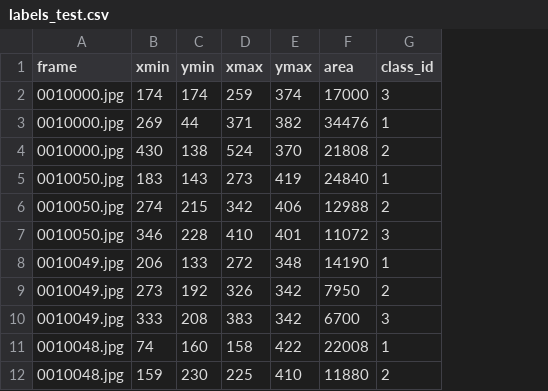
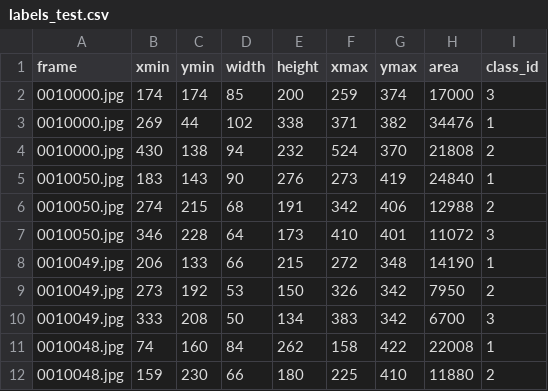
Before and after one commit to khizon/EE298Z_Drinks_Detection, a CSV file: data/annotations/labels_test.csv, drawn as a sheet; only a part is shown; the diff names each change by its address in the sheet, - before the commit and + after, or states it on an @@ line.

Commit message:
Adopted coco format (xmin, ymin, w, h)

```diff
--- a/data/annotations/labels_test.csv
+++ b/data/annotations/labels_test.csv
+column D (width), rows 2-12: 85 | 102 | 94 | 90 | 68 | 64 | 66 | 53 | 50 | 84 | 66
+column E (height), rows 2-12: 200 | 338 | 232 | 276 | 191 | 173 | 215 | 150 | 134 | 262 | 180
```
Also changed, not shown: data/annotations/labels_test_subset.csv, data/annotations/labels_train_subset.csv, 3 other files.
